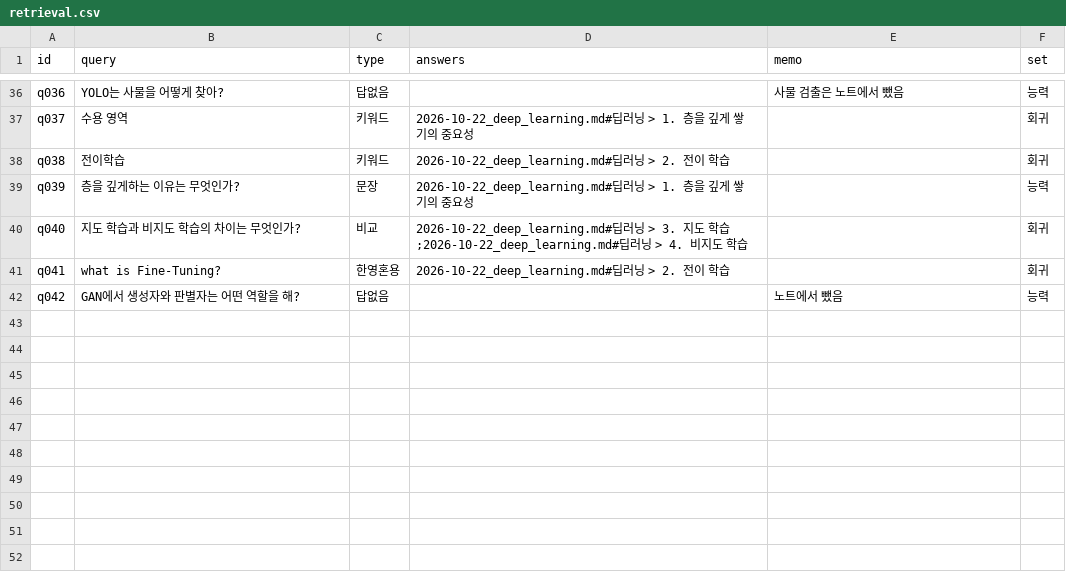
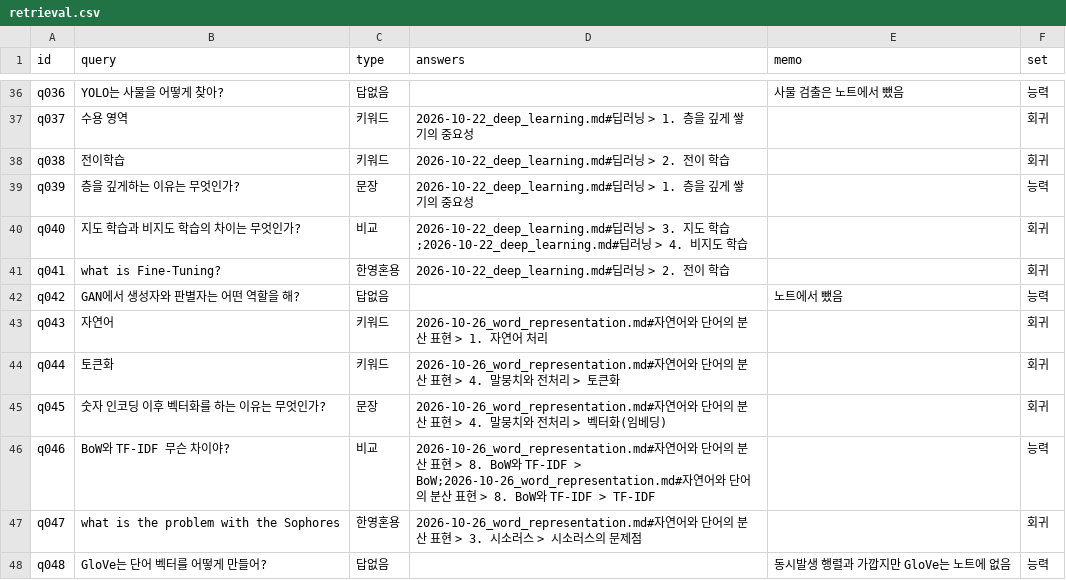
Before and after one commit to woolnd/chagok, a CSV file: eval/retrieval.csv, drawn as a sheet; only a part is shown, gaps mark what is left out; the diff names each change by its address in the sheet, - before the commit and + after, or states it on an @@ line.

Commit message:
docs: 자연어와 단어의 분산 표현 노트와 평가셋 질문 추가

```diff
--- a/eval/retrieval.csv
+++ b/eval/retrieval.csv
+row 43: q043 | 자연어 | 키워드 | 2026-10-26_word_representation.md#자연어와 단어의 분산 표현 > 1. 자연어 처리 |  | 회귀
+row 44: q044 | 토큰화 | 키워드 | 2026-10-26_word_representation.md#자연어와 단어의 분산 표현 > 4. 말뭉치와 전처리 > 토큰화 |  | 회귀
+row 45: q045 | 숫자 인코딩 이후 벡터화를 하는 이유는 무엇인가? | 문장 | 2026-10-26_word_representation.md#자연어와 단어의 분산 표현 > 4. 말뭉치와 전처리 > 벡터화(임베딩) |  | 회귀
+row 46: q046 | BoW와 TF-IDF 무슨 차이야? | 비교 | 2026-10-26_word_representation.md#자연어와 단어의 분산 표현 > 8. BoW와 TF-IDF > BoW;2026-10-26_word_representation.md#자연어와 단어의 분산 표현 > 8. BoW와 TF-IDF > TF-IDF |  | 능력
+row 47: q047 | what is the problem with the Sophores | 한영혼용 | 2026-10-26_word_representation.md#자연어와 단어의 분산 표현 > 3. 시소러스 > 시소러스의 문제점 |  | 회귀
+row 48: q048 | GloVe는 단어 벡터를 어떻게 만들어? | 답없음 |  | 동시발생 행렬과 가깝지만 GloVe는 노트에 없음 | 능력
```
Also changed, not shown: 1 other file.
